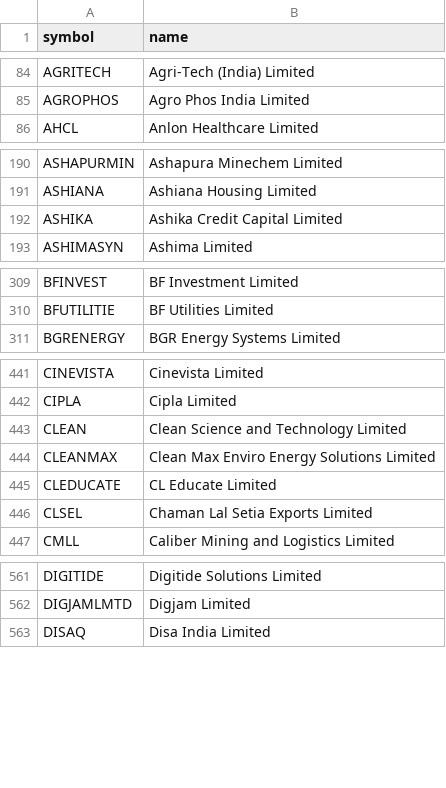
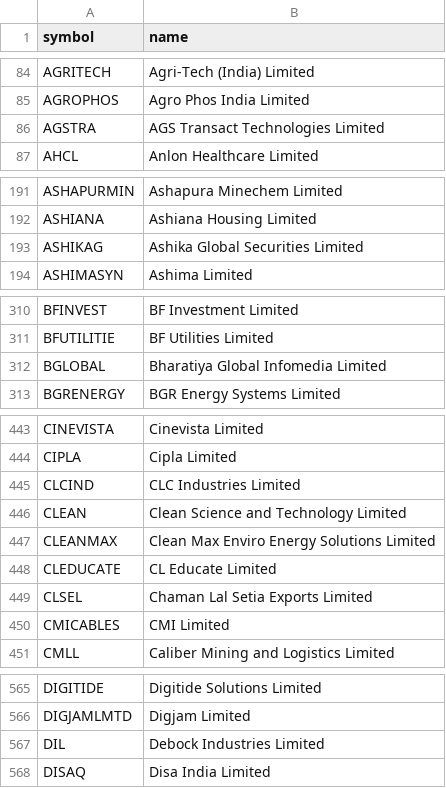
Before and after one commit to shaikmoideen/share-market, a CSV file: data/nse_stock_master.csv, drawn as a sheet; only a part is shown, gaps mark what is left out; the diff covers the shown part only.

```diff
--- a/data/nse_stock_master.csv
+++ b/data/nse_stock_master.csv
@@ -85,2 +85,3 @@ AGRITECH,Agri-Tech (India) Limited
 AGROPHOS,Agro Phos India Limited
+AGSTRA,AGS Transact Technologies Limited
 AHCL,Anlon Healthcare Limited
@@ -191,3 +192,3 @@ ASHAPURMIN,Ashapura Minechem Limited
 ASHIANA,Ashiana Housing Limited
-ASHIKA,Ashika Credit Capital Limited
+ASHIKAG,Ashika Global Securities Limited
 ASHIMASYN,Ashima Limited
@@ -310,2 +311,3 @@ BFINVEST,BF Investment Limited
 BFUTILITIE,BF Utilities Limited
+BGLOBAL,Bharatiya Global Infomedia Limited
 BGRENERGY,BGR Energy Systems Limited
@@ -442,2 +444,3 @@ CINEVISTA,Cinevista Limited
 CIPLA,Cipla Limited
+CLCIND,CLC Industries Limited
 CLEAN,Clean Science and Technology Limited
@@ -446,2 +449,3 @@ CLEDUCATE,CL Educate Limited
 CLSEL,Chaman Lal Setia Exports Limited
+CMICABLES,CMI Limited
 CMLL,Caliber Mining and Logistics Limited
@@ -562,2 +566,3 @@ DIGITIDE,Digitide Solutions Limited
 DIGJAMLMTD,Digjam Limited
+DIL,Debock Industries Limited
 DISAQ,Disa India Limited
```
Also changed, not shown: 14 added rows elsewhere in this file, 4 other files.
